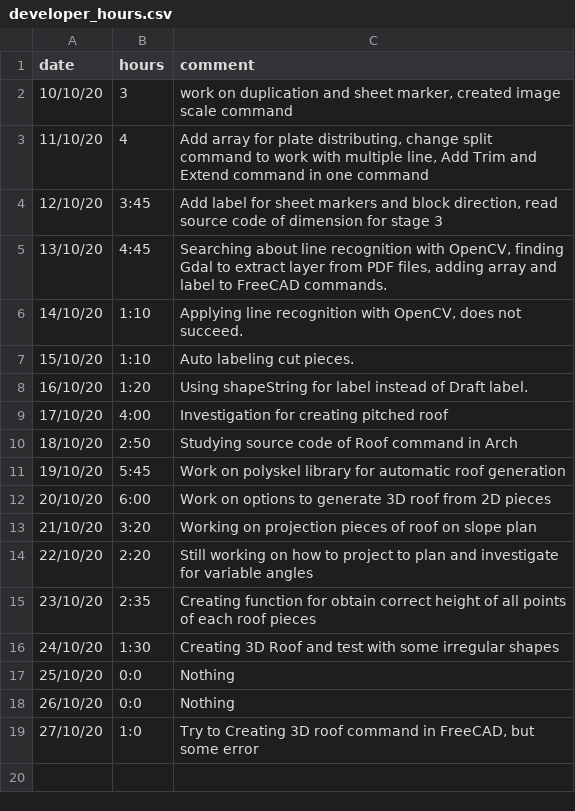
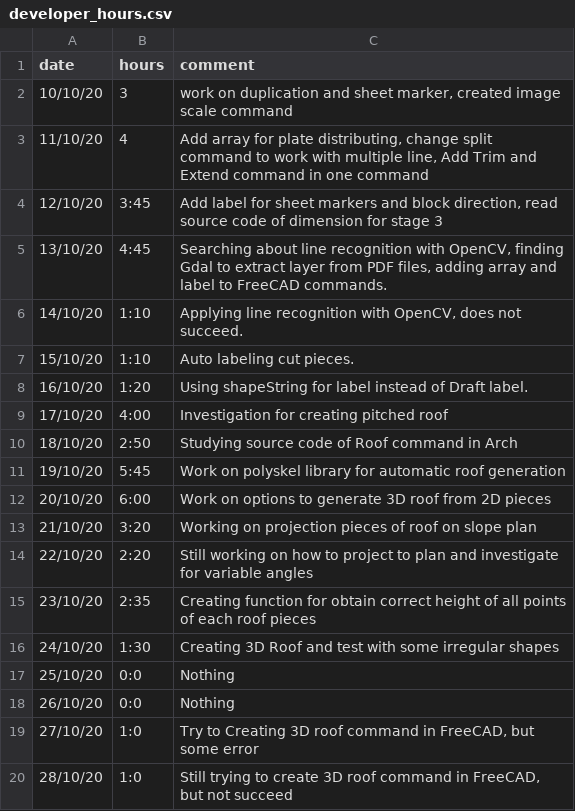
Before and after one commit to ebrahimraeyat/work_trace, a CSV file: developer_hours.csv, drawn as a sheet.

Commit message:
28-10-2020, 1:0

```diff
--- a/developer_hours.csv
+++ b/developer_hours.csv
@@ -19 +19,2 @@ date; hours; comment
 27/10/20; 1:0; Try to Creating 3D roof command in FreeCAD, but some error
+28/10/20; 1:0; Still trying to create 3D roof command in FreeCAD, but not succeed
```
